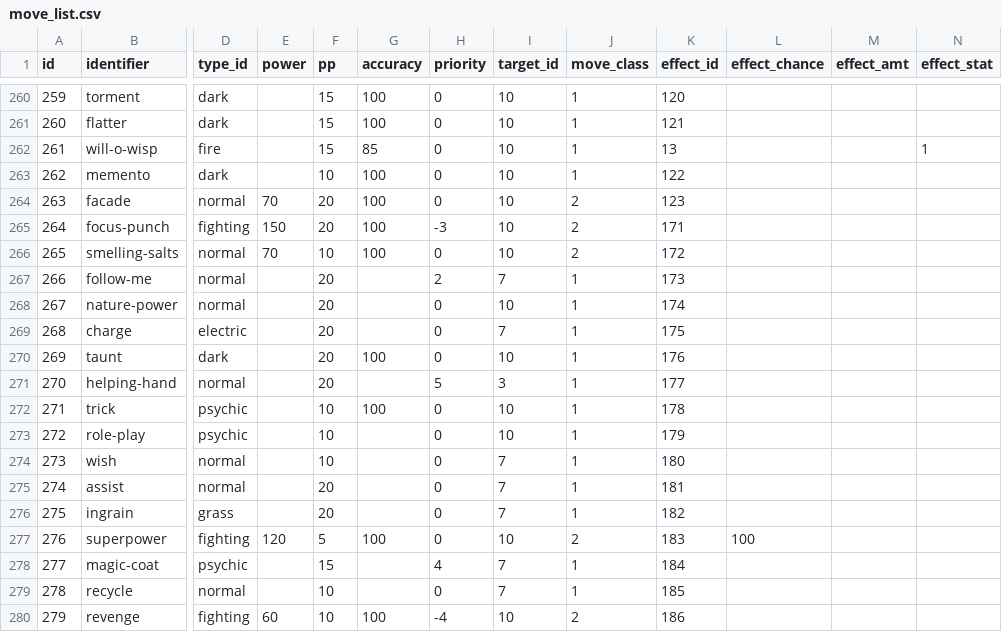
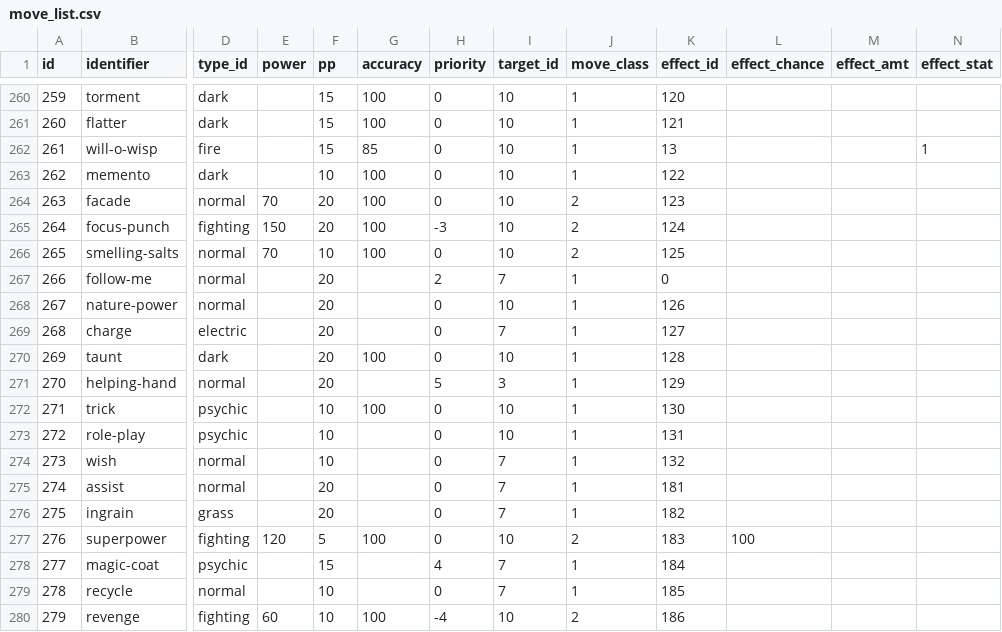
Before and after one commit to hiimvincent/poke-battle-sim, a CSV file: csv/move_list.csv, drawn as a sheet; only a part is shown, gaps mark what is left out; the diff names each change by its address in the sheet, - before the commit and + after, or states it on an @@ line.

Commit message:
Added moves 264 to 273

```diff
--- a/csv/move_list.csv
+++ b/csv/move_list.csv
-K265 (effect_id): 171
+K265 (effect_id): 124
-K266 (effect_id): 172
+K266 (effect_id): 125
-K267 (effect_id): 173
+K267 (effect_id): 0
-K268 (effect_id): 174
+K268 (effect_id): 126
-K269 (effect_id): 175
+K269 (effect_id): 127
-K270 (effect_id): 176
+K270 (effect_id): 128
-K271 (effect_id): 177
+K271 (effect_id): 129
-K272 (effect_id): 178
+K272 (effect_id): 130
-K273 (effect_id): 179
+K273 (effect_id): 131
-K274 (effect_id): 180
+K274 (effect_id): 132
```
Also changed, not shown: 7 other files.
